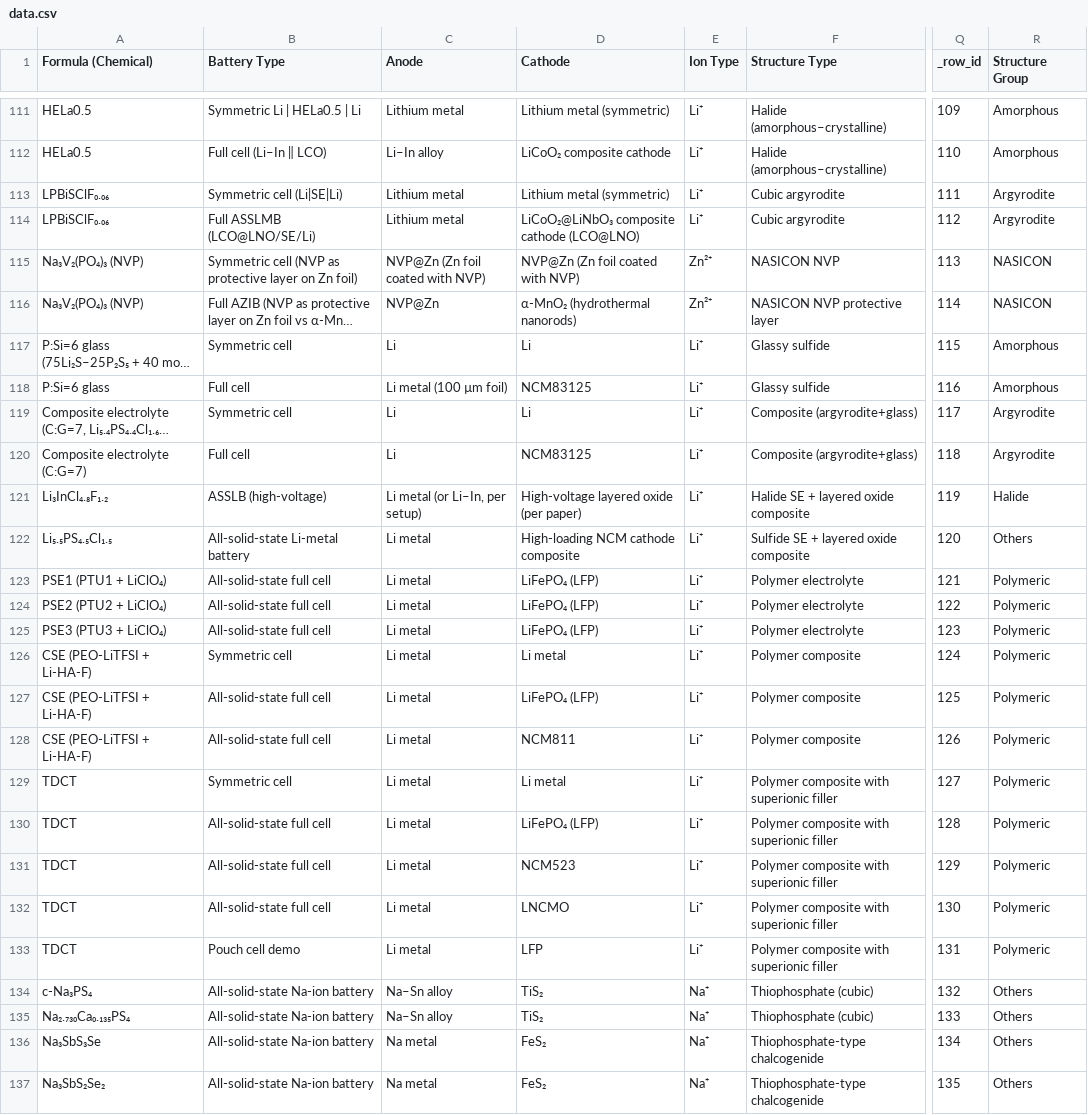
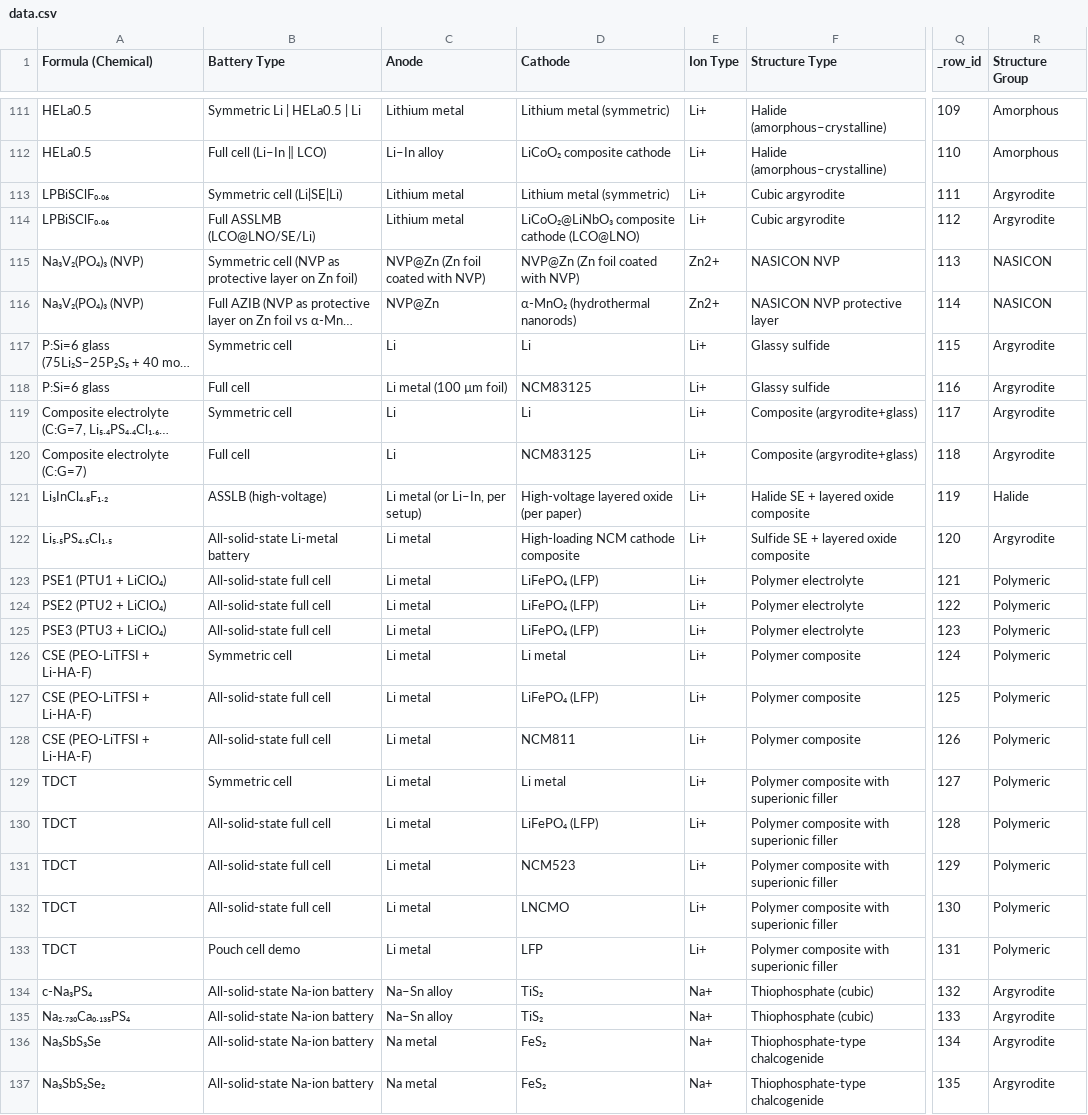
Before and after one commit to mahdi-arabinour/superionic_visualizations, a CSV file: section5_applications/scatter_cycle_vs_retention/data.csv, drawn as a sheet; only a part is shown, gaps mark what is left out; long unchanged cells end in …; the diff covers the shown part only; the diff names each change by its address in the sheet, - before the commit and + after, or states it on an @@ line.

```diff
--- a/section5_applications/scatter_cycle_vs_retention/data.csv
+++ b/section5_applications/scatter_cycle_vs_retention/data.csv
-E111:E114 (Ion Type): Li⁺
+E111:E114 (Ion Type): Li+
-E115:E116 (Ion Type): Zn²⁺
+E115:E116 (Ion Type): Zn2+
-E117:E133 (Ion Type): Li⁺
+E117:E133 (Ion Type): Li+
-R117:R118 (Structure Group): Amorphous
+R117:R118 (Structure Group): Argyrodite
-R122 (Structure Group): Others
+R122 (Structure Group): Argyrodite
-E134:E137 (Ion Type): Na⁺
+E134:E137 (Ion Type): Na+
-R134:R137 (Structure Group): Others
+R134:R137 (Structure Group): Argyrodite
```
Also changed, not shown: 98 edited cells elsewhere in this file.
